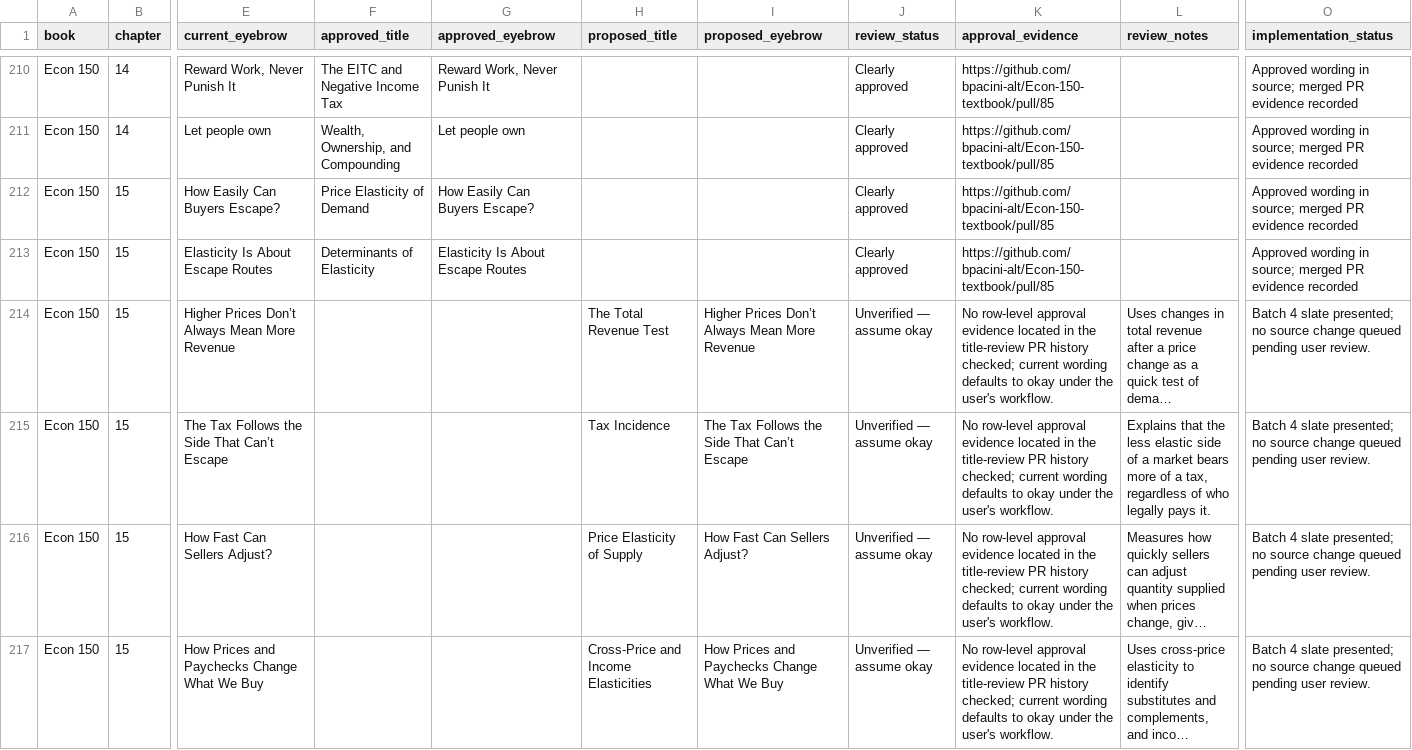
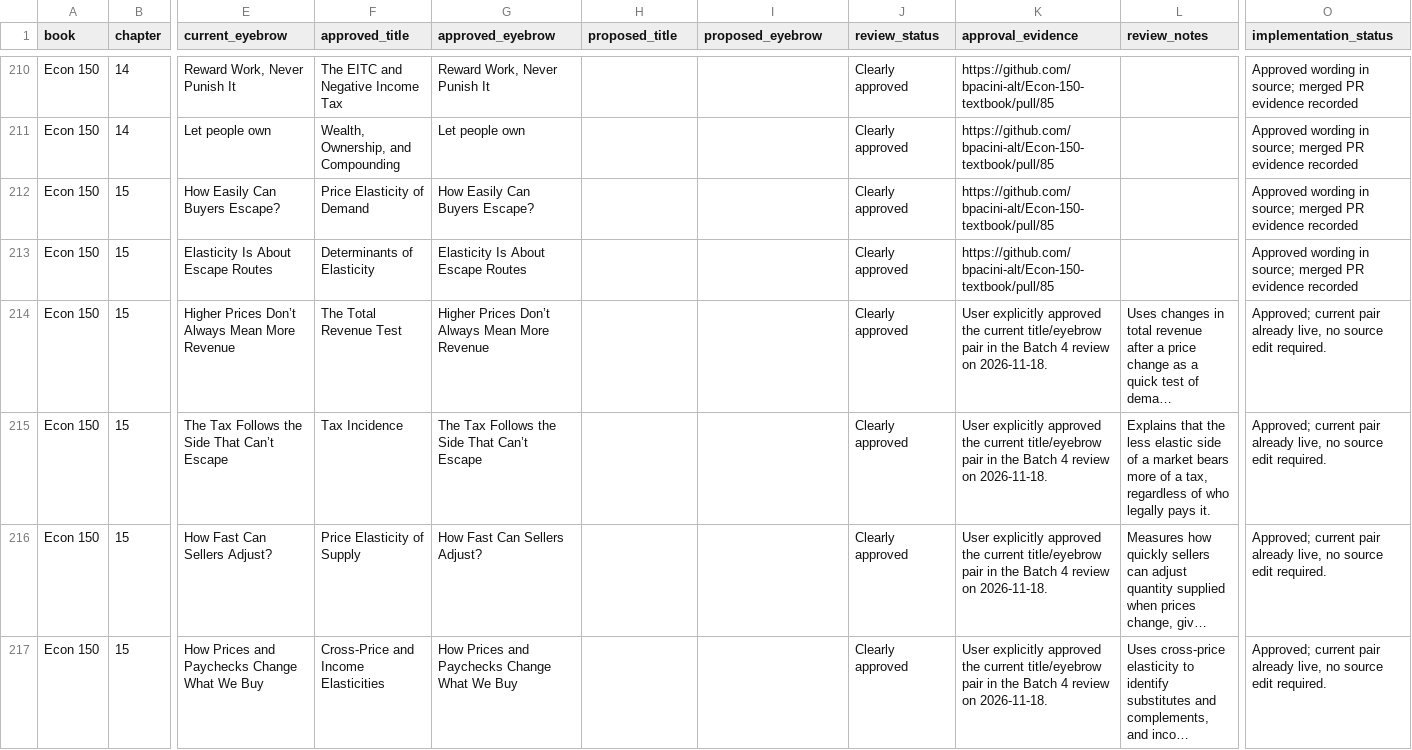
Before and after one commit to bpacini-alt/edcor-310-textbook, a CSV file: docs/concept-title-eyebrow-review-tracker.csv, drawn as a sheet; only a part is shown, gaps mark what is left out; long unchanged cells end in …; the diff covers the shown part only; the diff names each change by its address in the sheet, - before the commit and + after, or states it on an @@ line.

Commit message:
Record Batch 4 title approvals and hold

```diff
--- a/docs/concept-title-eyebrow-review-tracker.csv
+++ b/docs/concept-title-eyebrow-review-tracker.csv
-F214 (approved_title): (empty)
+F214 (approved_title): The Total Revenue Test
-G214 (approved_eyebrow): (empty)
+G214 (approved_eyebrow): Higher Prices Don’t Always Mean More Revenue
-H214 (proposed_title): The Total Revenue Test
+H214 (proposed_title): (empty)
-I214 (proposed_eyebrow): Higher Prices Don’t Always Mean More Revenue
+I214 (proposed_eyebrow): (empty)
-J214:J217 (review_status): Unverified — assume okay
+J214:J217 (review_status): Clearly approved
-K214:K217 (approval_evidence): No row-level approval evidence located in the title-review PR history checked; current wording defaults to okay under the user's workflow.
+K214:K217 (approval_evidence): User explicitly approved the current title/eyebrow pair in the Batch 4 review on 2026-11-18.
-O214:O217 (implementation_status): Batch 4 slate presented; no source change queued pending user review.
+O214:O217 (implementation_status): Approved; current pair already live, no source edit required.
-F215 (approved_title): (empty)
+F215 (approved_title): Tax Incidence
-G215 (approved_eyebrow): (empty)
+G215 (approved_eyebrow): The Tax Follows the Side That Can’t Escape
-H215 (proposed_title): Tax Incidence
+H215 (proposed_title): (empty)
-I215 (proposed_eyebrow): The Tax Follows the Side That Can’t Escape
+I215 (proposed_eyebrow): (empty)
-F216 (approved_title): (empty)
+F216 (approved_title): Price Elasticity of Supply
-G216 (approved_eyebrow): (empty)
+G216 (approved_eyebrow): How Fast Can Sellers Adjust?
-H216 (proposed_title): Price Elasticity of Supply
+H216 (proposed_title): (empty)
-I216 (proposed_eyebrow): How Fast Can Sellers Adjust?
+I216 (proposed_eyebrow): (empty)
-F217 (approved_title): (empty)
+F217 (approved_title): Cross-Price and Income Elasticities
-G217 (approved_eyebrow): (empty)
+G217 (approved_eyebrow): How Prices and Paychecks Change What We Buy
-H217 (proposed_title): Cross-Price and Income Elasticities
+H217 (proposed_title): (empty)
-I217 (proposed_eyebrow): How Prices and Paychecks Change What We Buy
+I217 (proposed_eyebrow): (empty)
```
Also changed, not shown: 108 edited cells elsewhere in this file, 1 other file.
